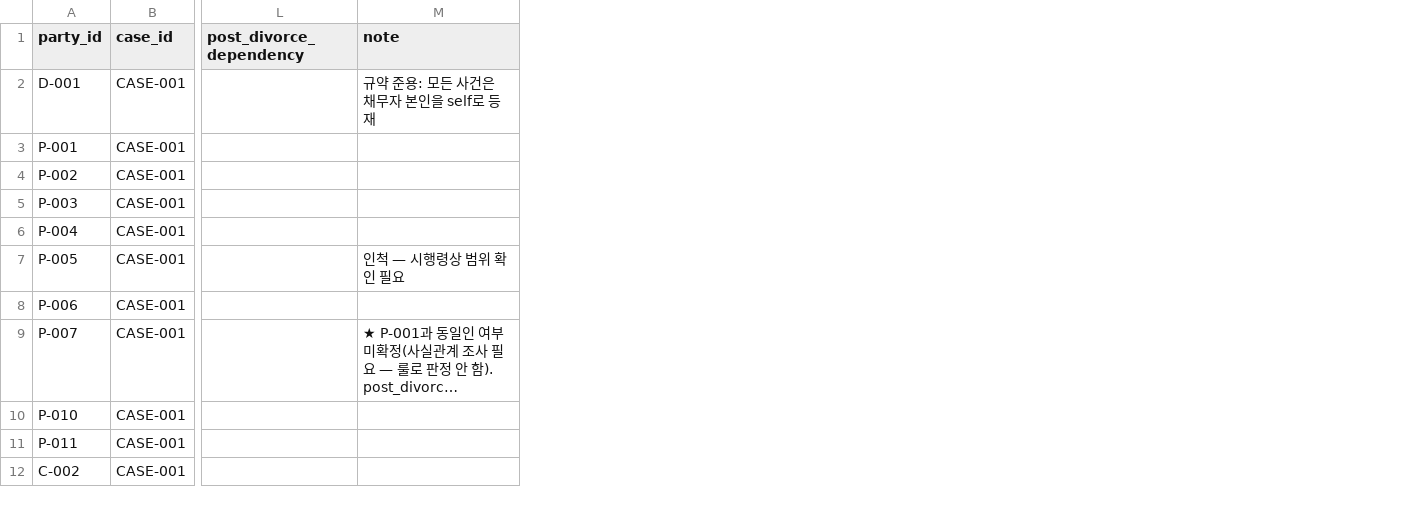
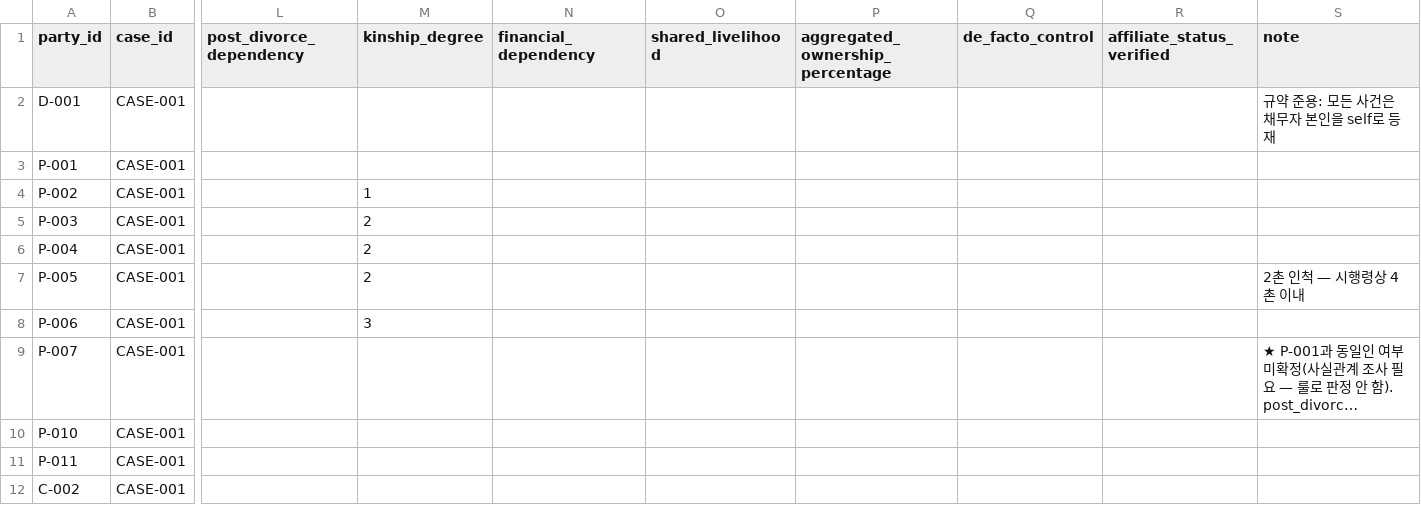
Before and after one commit to NoahBhang/trustee-fds, a CSV file: data/sample/parties.csv, drawn as a sheet; only a part is shown, gaps mark what is left out; long unchanged cells end in …; addresses are those after the commit; the diff names each change by its address in the sheet, - before the commit and + after, or states it on an @@ line.

```diff
--- a/data/sample/parties.csv
+++ b/data/sample/parties.csv
+column M (kinship_degree), rows 4-8: 1 | 2 | 2 | 2 | 3
+column N (financial_dependency), empty
+column O (shared_livelihood), empty
+column P (aggregated_ownership_percentage), empty
+column Q (de_facto_control), empty
+column R (affiliate_status_verified), empty
-S7 (note): 인척 — 시행령상 범위 확인 필요
+S7 (note): 2촌 인척 — 시행령상 4촌 이내
```
Also changed, not shown: data/sample/expected_results.csv, 10 other files.
